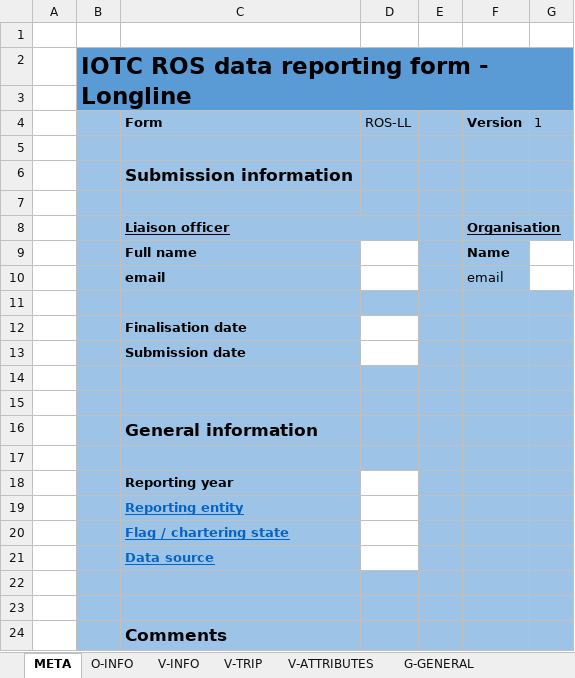
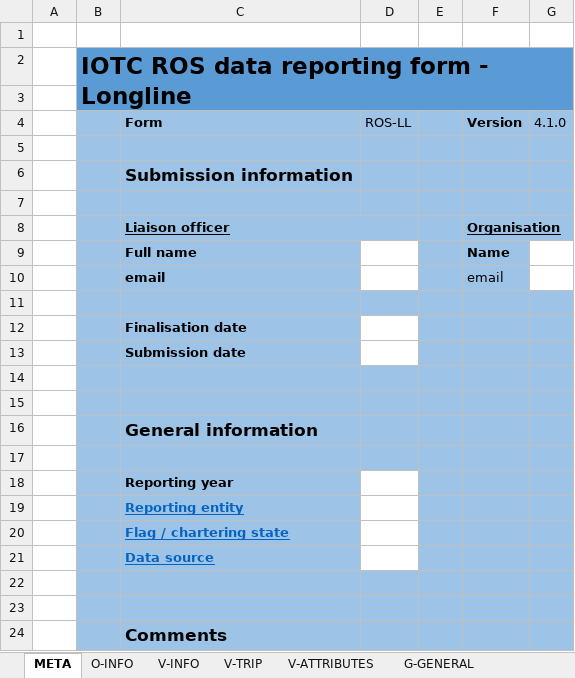
Before and after one commit to iotc-secretariat/iotc-data-forms, an Excel workbook: form_reporting_templates/ROS-LL/v4.1.0/Form-ROS-LL-v4.1.0.xlsx, sheet META, drawn as a sheet; values as stored, in another font and other column widths than the file's, no borders; the diff names each change by its address in the sheet, - before the commit and + after, or states it on an @@ line.

```diff
--- a/form_reporting_templates/ROS-LL/v4.1.0/Form-ROS-LL-v4.1.0.xlsx (sheet META)
+++ b/form_reporting_templates/ROS-LL/v4.1.0/Form-ROS-LL-v4.1.0.xlsx (sheet META)
-G4: 1
+G4: 4.1.0
```
Also changed, not shown: 1 other file.
